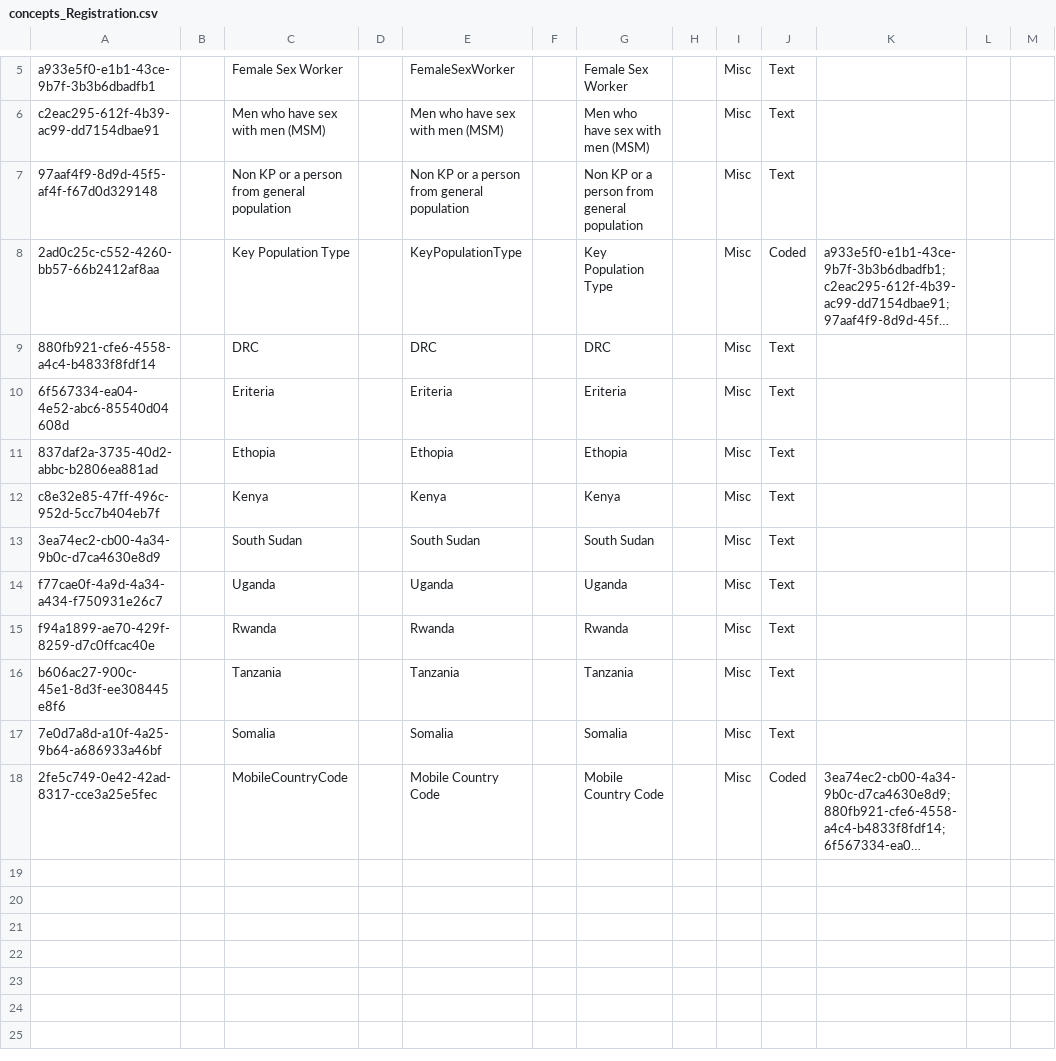
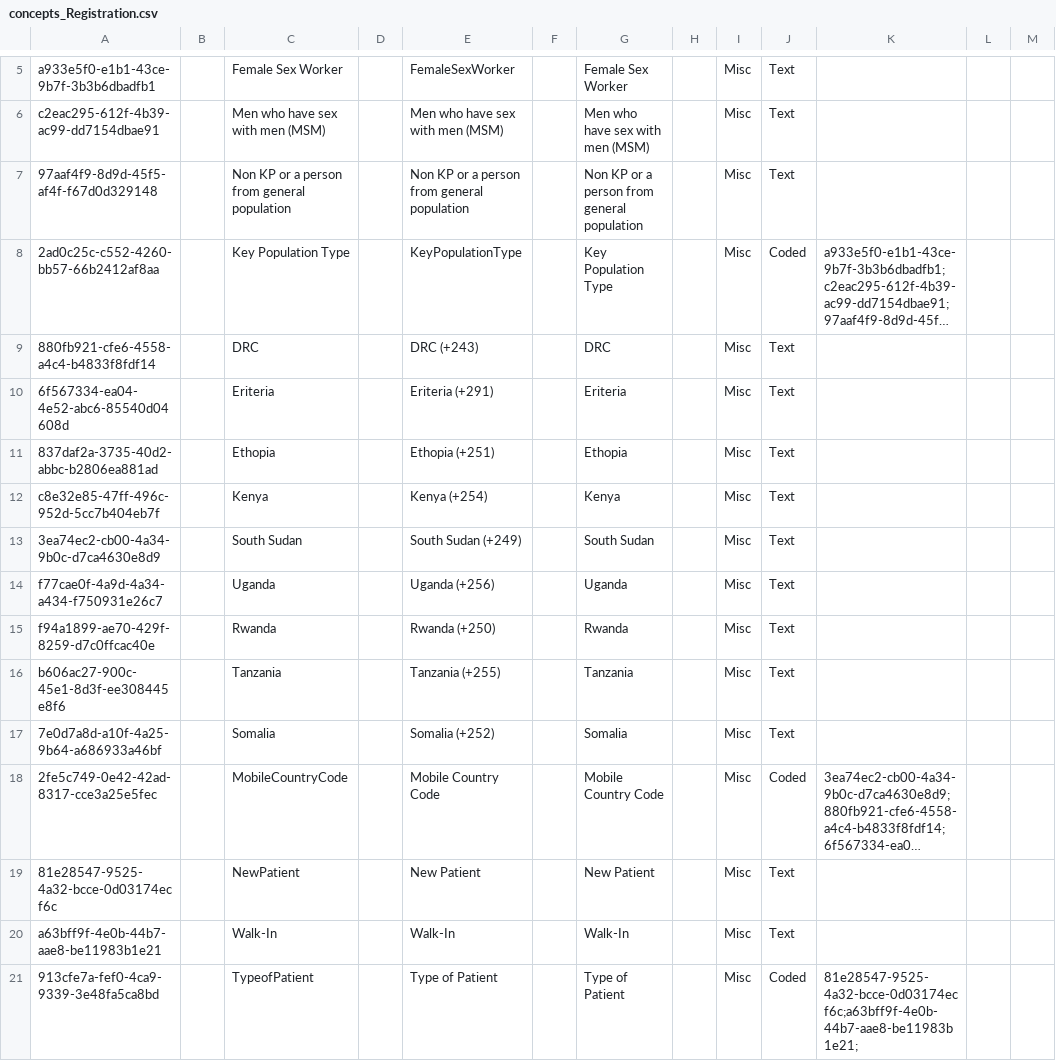
Before and after one commit to IntelliSOFT-Consulting/kspras_metadata, a CSV file: configuration/concepts/concepts_Registration.csv, drawn as a sheet; only a part is shown, gaps mark what is left out; long unchanged cells end in …; the diff names each change by its address in the sheet, - before the commit and + after, or states it on an @@ line.

Commit message:
newRegistration files

```diff
--- a/configuration/concepts/concepts_Registration.csv
+++ b/configuration/concepts/concepts_Registration.csv
-E9: DRC
+E9: DRC (+243)
-E10: Eriteria
+E10: Eriteria (+291)
-E11: Ethopia
+E11: Ethopia (+251)
-E12: Kenya
+E12: Kenya (+254)
-E13: South Sudan
+E13: South Sudan (+249)
-E14: Uganda
+E14: Uganda (+256)
-E15: Rwanda
+E15: Rwanda (+250)
-E16: Tanzania
+E16: Tanzania (+255)
-E17: Somalia
+E17: Somalia (+252)
+row 19: 81e28547-9525-4a32-bcce-0d03174ecf6c |  | NewPatient |  | New Patient |  | New Patient |  | Misc | Text
+row 20: a63bff9f-4e0b-44b7-aae8-be11983b1e21 |  | Walk-In |  | Walk-In |  | Walk-In |  | Misc | Text
+row 21: 913cfe7a-fef0-4ca9-9339-3e48fa5ca8bd |  | TypeofPatient |  | Type of Patient |  | Type of Patient |  | Misc | Coded | 81e28547-9525-4a32-bcce-0d03174ecf6c;a63bff9f-4e0b-44b7-aae8-be11983b1e21;
```
